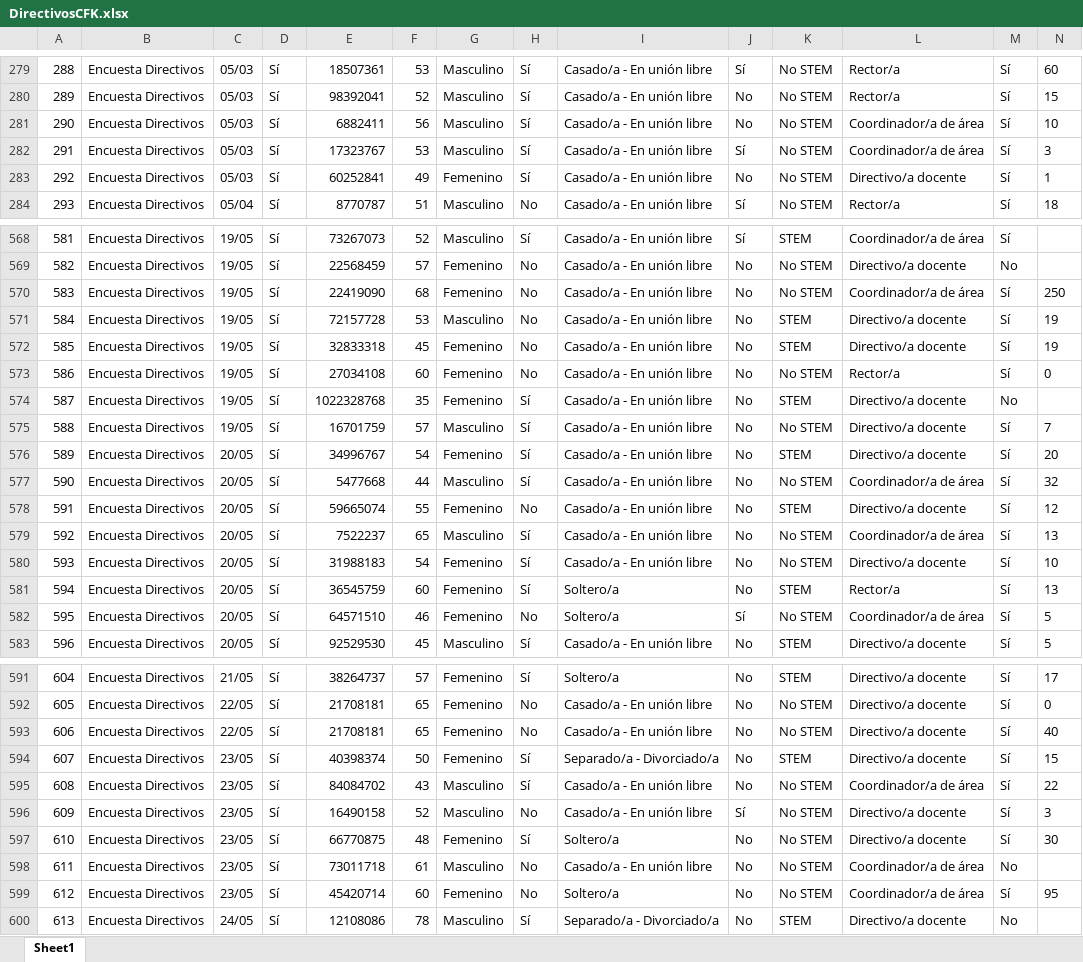
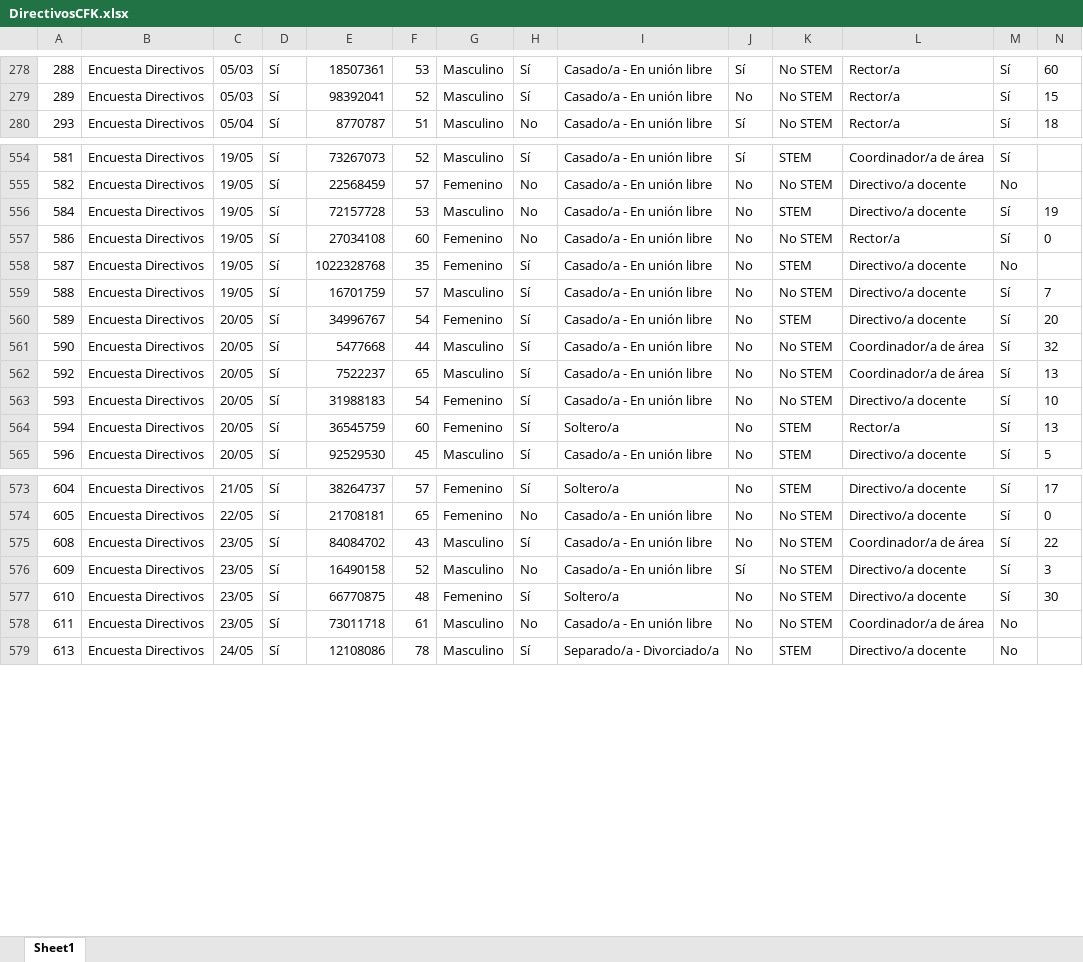
Before and after one commit to Grupo-Informatica-Educativa/CFK2022, an Excel workbook: data/descargables/DirectivosCFK.xlsx, sheet Sheet1, drawn as a sheet; only a part is shown, gaps mark what is left out; values as stored, in another font and other column widths than the file's, no borders; removed rows and columns are numbered as before the commit, all else as after; rows hold the shown columns only; the diff covers the shown part only; the diff names each change by its address in the sheet, - before the commit and + after, or states it on an @@ line.

```diff
--- a/data/descargables/DirectivosCFK.xlsx (sheet Sheet1)
+++ b/data/descargables/DirectivosCFK.xlsx (sheet Sheet1)
-row 281: 290 | Encuesta Directivos | 05/03 | Sí | 6882411 | 56 | Masculino | Sí | Casado/a - En unión libre | No | No STEM | Coordinador/a de área | Sí | 10
-row 282: 291 | Encuesta Directivos | 05/03 | Sí | 17323767 | 53 | Masculino | Sí | Casado/a - En unión libre | Sí | No STEM | Coordinador/a de área | Sí | 3
-row 283: 292 | Encuesta Directivos | 05/03 | Sí | 60252841 | 49 | Femenino | Sí | Casado/a - En unión libre | No | No STEM | Directivo/a docente | Sí | 1
-row 570: 583 | Encuesta Directivos | 19/05 | Sí | 22419090 | 68 | Femenino | No | Casado/a - En unión libre | No | No STEM | Coordinador/a de área | Sí | 250
-row 572: 585 | Encuesta Directivos | 19/05 | Sí | 32833318 | 45 | Femenino | No | Casado/a - En unión libre | No | STEM | Directivo/a docente | Sí | 19
-row 578: 591 | Encuesta Directivos | 20/05 | Sí | 59665074 | 55 | Femenino | No | Casado/a - En unión libre | No | STEM | Directivo/a docente | Sí | 12
-row 582: 595 | Encuesta Directivos | 20/05 | Sí | 64571510 | 46 | Femenino | No | Soltero/a | Sí | No STEM | Coordinador/a de área | Sí | 5
-row 593: 606 | Encuesta Directivos | 22/05 | Sí | 21708181 | 65 | Femenino | No | Casado/a - En unión libre | No | No STEM | Directivo/a docente | Sí | 40
-row 594: 607 | Encuesta Directivos | 23/05 | Sí | 40398374 | 50 | Femenino | Sí | Separado/a - Divorciado/a | No | STEM | Directivo/a docente | Sí | 15
-row 599: 612 | Encuesta Directivos | 23/05 | Sí | 45420714 | 60 | Femenino | No | Soltero/a | No | No STEM | Coordinador/a de área | Sí | 95
```
Also changed, not shown: 1 added row and 11 removed rows elsewhere in this sheet, data/descargables/PlanCFK.xlsx, utils/cleaners/bot/eliminados/Eliminados_directivos.xlsx, 17 other files.
